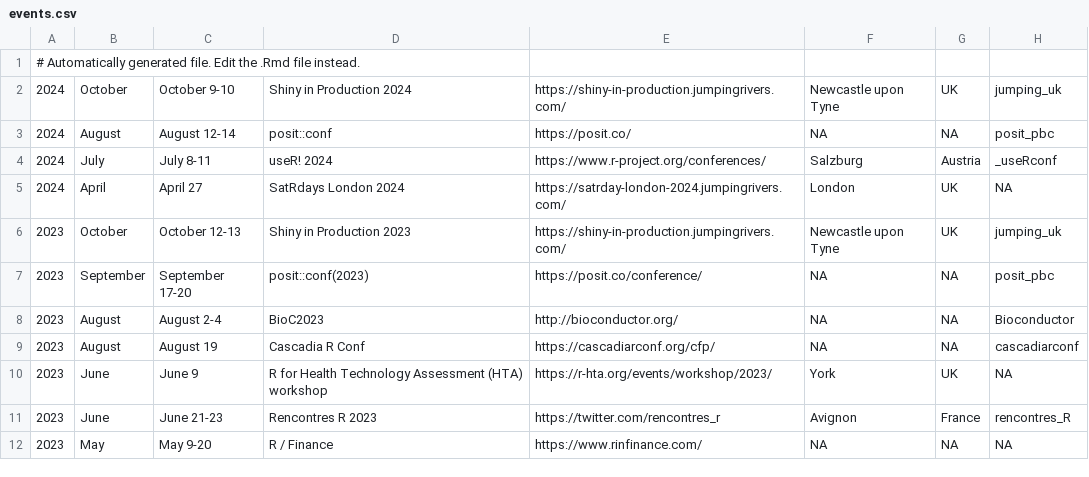
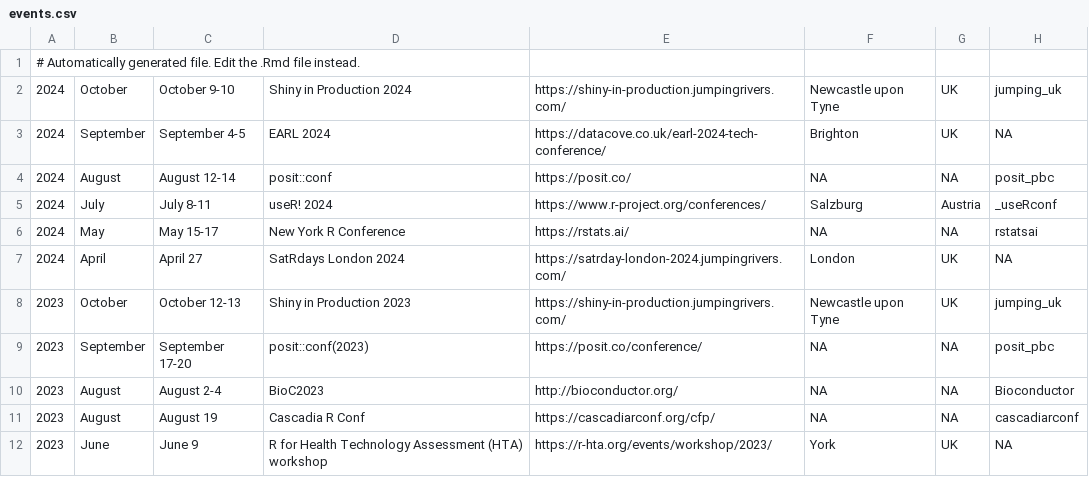
Before and after one commit to jumpingrivers/meetingsR, a CSV file: docs/events.csv, drawn as a sheet; only a part is shown; the shorter side is filled out with more unchanged rows.

```diff
--- a/docs/events.csv
+++ b/docs/events.csv
@@ -2,4 +2,6 @@
 2024,October,October 9-10,Shiny in Production 2024,https://shiny-in-production.jumpingrivers.com/,Newcastle upon Tyne,UK,jumping_uk
+2024,September,September 4-5,EARL 2024,https://datacove.co.uk/earl-2024-tech-conference/,Brighton,UK,NA
 2024,August,August 12-14,posit::conf,https://posit.co/,NA,NA,posit_pbc
 2024,July,July 8-11,useR! 2024,https://www.r-project.org/conferences/,Salzburg,Austria,_useRconf
+2024,May,May 15-17,New York R Conference,https://rstats.ai/,NA,NA,rstatsai
 2024,April,April 27,SatRdays London 2024,https://satrday-london-2024.jumpingrivers.com/,London,UK,NA
```
Also changed, not shown: docs/virtual.csv, 13 other files.
